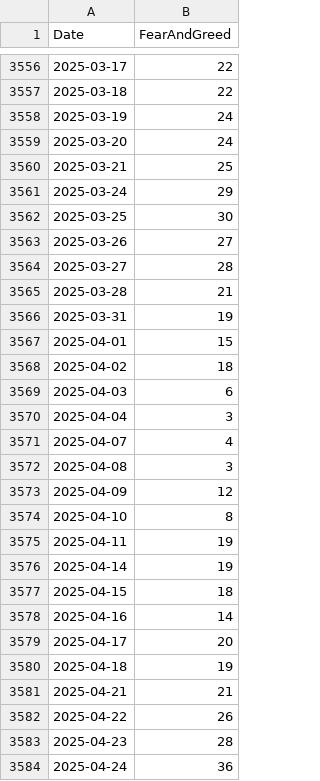
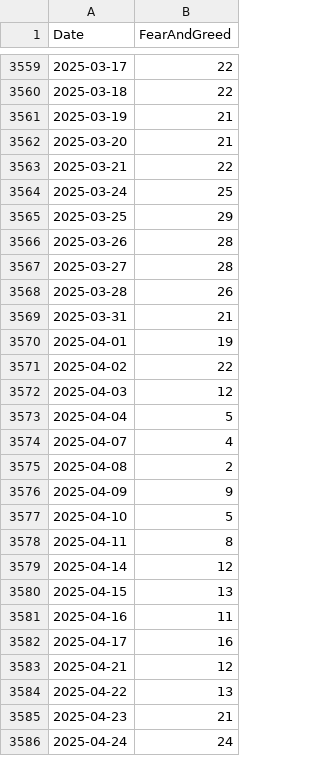
Before and after one commit to fdickma/FFDM, a CSV file: indices/fearandgreed_history.csv, drawn as a sheet; only a part is shown, gaps mark what is left out; the diff covers the shown part only.

```diff
--- a/indices/fearandgreed_history.csv
+++ b/indices/fearandgreed_history.csv
@@ -3557,28 +3560,27 @@ Date;FearAndGreed
 2025-03-18;22
-2025-03-19;24
-2025-03-20;24
-2025-03-21;25
-2025-03-24;29
-2025-03-25;30
-2025-03-26;27
+2025-03-19;21
+2025-03-20;21
+2025-03-21;22
+2025-03-24;25
+2025-03-25;29
+2025-03-26;28
 2025-03-27;28
-2025-03-28;21
-2025-03-31;19
-2025-04-01;15
-2025-04-02;18
-2025-04-03;6
-2025-04-04;3
+2025-03-28;26
+2025-03-31;21
+2025-04-01;19
+2025-04-02;22
+2025-04-03;12
+2025-04-04;5
 2025-04-07;4
-2025-04-08;3
-2025-04-09;12
-2025-04-10;8
-2025-04-11;19
-2025-04-14;19
-2025-04-15;18
-2025-04-16;14
-2025-04-17;20
-2025-04-18;19
-2025-04-21;21
-2025-04-22;26
-2025-04-23;28
-2025-04-24;36
+2025-04-08;2
+2025-04-09;9
+2025-04-10;5
+2025-04-11;8
+2025-04-14;12
+2025-04-15;13
+2025-04-16;11
+2025-04-17;16
+2025-04-21;12
+2025-04-22;13
+2025-04-23;21
+2025-04-24;24
```
Also changed, not shown: 15 added rows, 2 moved rows and 39 edited cells elsewhere in this file, indices/fearandgreed.csv, 8 other files.
